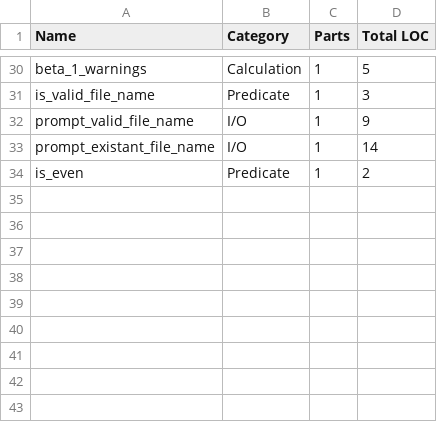
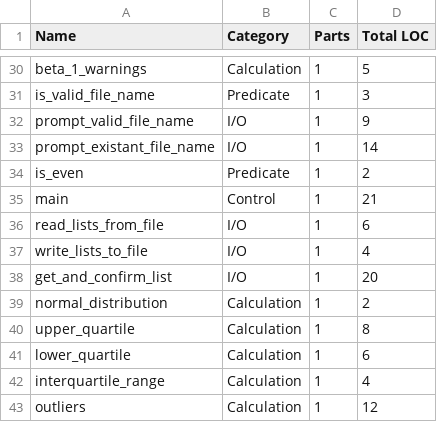
Before and after one commit to etscrivner/dse, a CSV file: data/function_sizes.csv, drawn as a sheet; only a part is shown, gaps mark what is left out.

```diff
--- a/data/function_sizes.csv
+++ b/data/function_sizes.csv
@@ -34 +34,10 @@ prompt_existant_file_name,I/O,1,14
 is_even,Predicate,1,2
+main,Control,1,21
+read_lists_from_file,I/O,1,6
+write_lists_to_file,I/O,1,4
+get_and_confirm_list,I/O,1,20
+normal_distribution,Calculation,1,2
+upper_quartile,Calculation,1,8
+lower_quartile,Calculation,1,6
+interquartile_range,Calculation,1,4
+outliers,Calculation,1,12
```
Also changed, not shown: data/object_sizes.csv, 5 other files.
